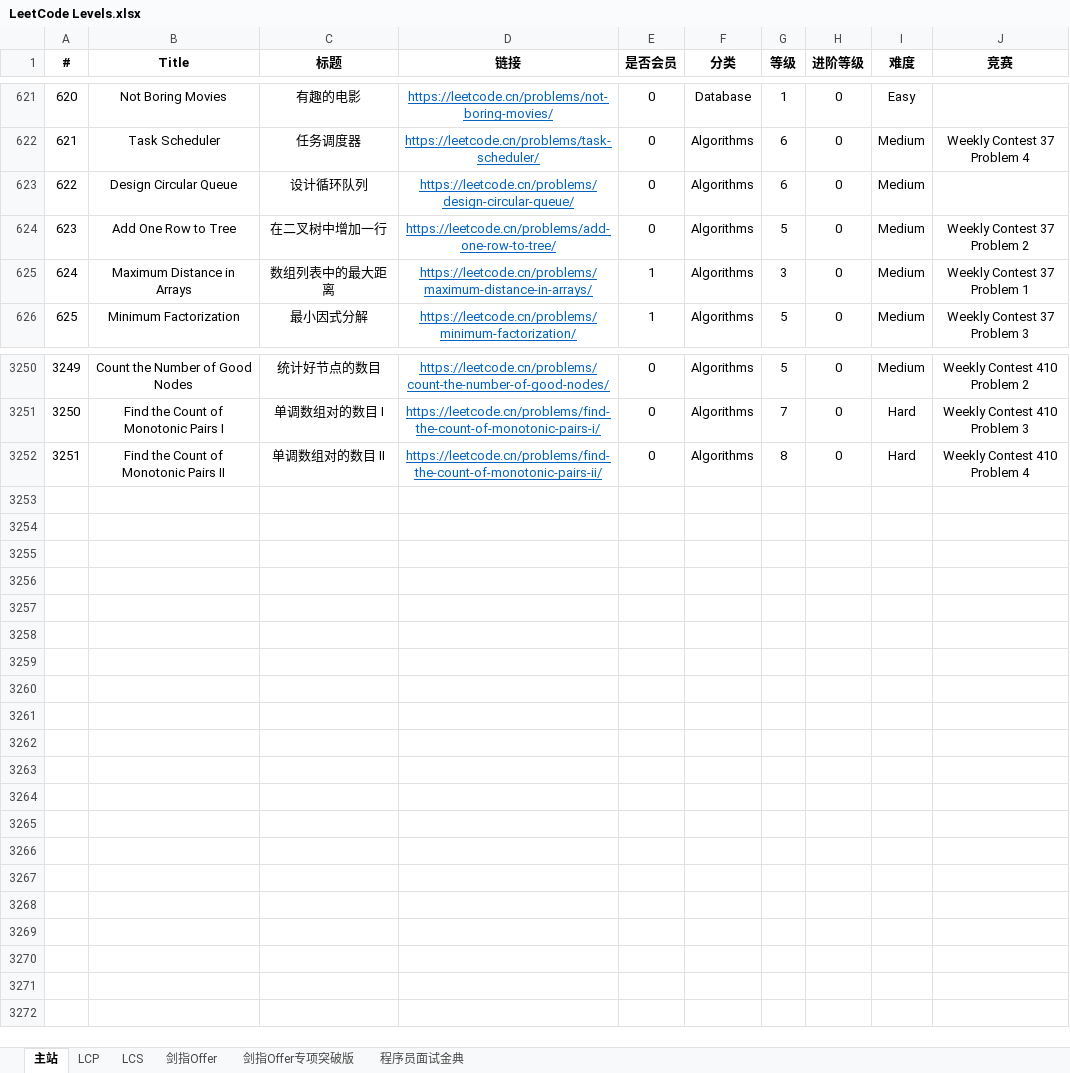
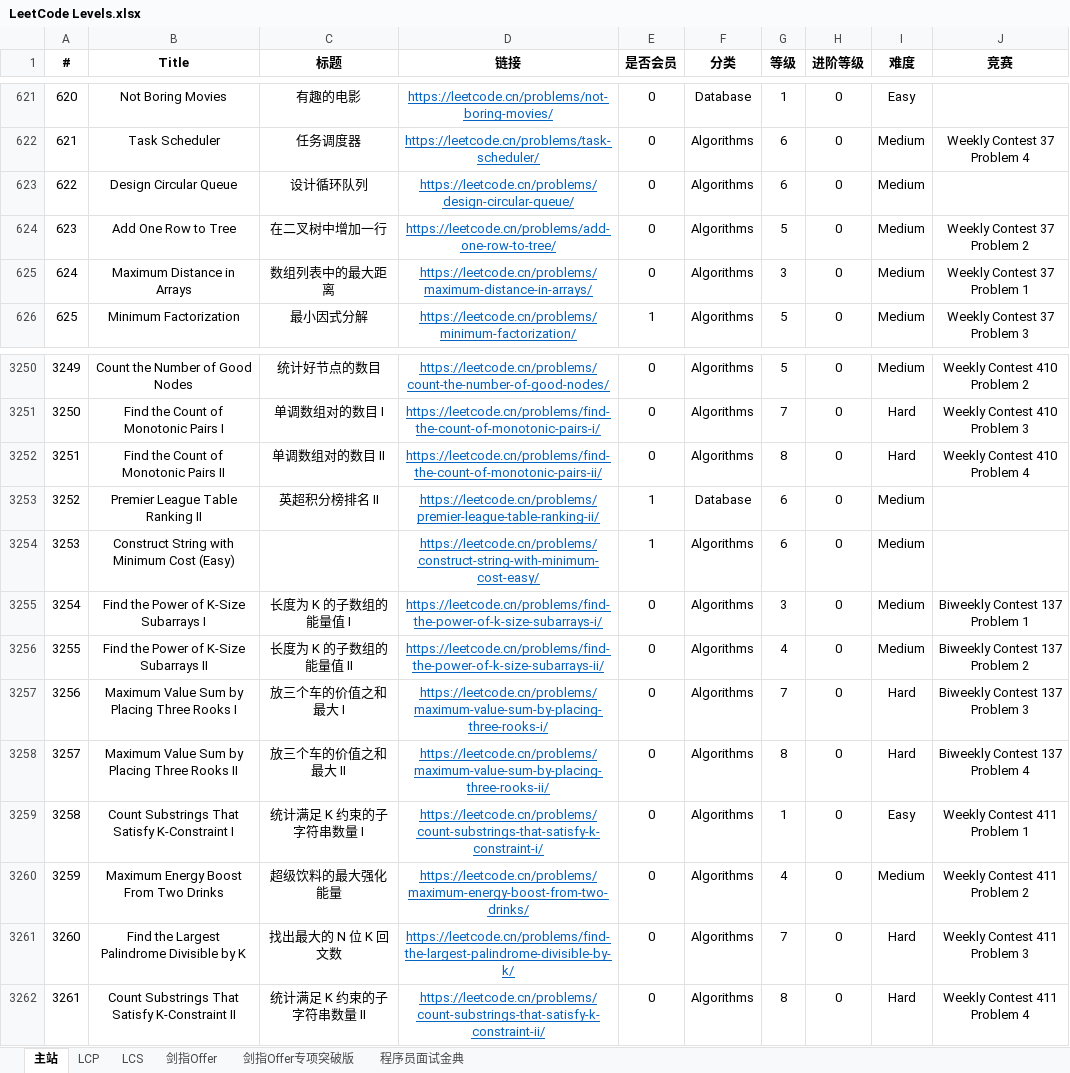
Before and after one commit to stormsunshine/LeetCode-Levels, an Excel workbook: LeetCode Levels.xlsx, sheet 主站, drawn as a sheet; only a part is shown, gaps mark what is left out; values as stored, in another font and other column widths than the file's, no borders; conditional formats not drawn; the diff names each change by its address in the sheet, - before the commit and + after, or states it on an @@ line.

Commit message:
Update levels

```diff
--- a/LeetCode Levels.xlsx (sheet 主站)
+++ b/LeetCode Levels.xlsx (sheet 主站)
-E625 (是否会员): 1
+E625 (是否会员): 0
+row 3253: 3252 | Premier League Table Ranking II | 英超积分榜排名 II | https://leetcode.cn/problems/premier-league-table-ranking-ii/ | 1 | Database | 6 | 0 | Medium
+row 3254: 3253 | Construct String with Minimum Cost (Easy) |  | https://leetcode.cn/problems/construct-string-with-minimum-cost-easy/ | 1 | Algorithms | 6 | 0 | Medium
+row 3255: 3254 | Find the Power of K-Size Subarrays I | 长度为 K 的子数组的能量值 I | https://leetcode.cn/problems/find-the-power-of-k-size-subarrays-i/ | 0 | Algorithms | 3 | 0 | Medium | Biweekly Contest 137 Problem 1
+row 3256: 3255 | Find the Power of K-Size Subarrays II | 长度为 K 的子数组的能量值 II | https://leetcode.cn/problems/find-the-power-of-k-size-subarrays-ii/ | 0 | Algorithms | 4 | 0 | Medium | Biweekly Contest 137 Problem 2
+row 3257: 3256 | Maximum Value Sum by Placing Three Rooks I | 放三个车的价值之和最大 I | https://leetcode.cn/problems/maximum-value-sum-by-placing-three-rooks-i/ | 0 | Algorithms | 7 | 0 | Hard | Biweekly Contest 137 Problem 3
+row 3258: 3257 | Maximum Value Sum by Placing Three Rooks II | 放三个车的价值之和最大 II | https://leetcode.cn/problems/maximum-value-sum-by-placing-three-rooks-ii/ | 0 | Algorithms | 8 | 0 | Hard | Biweekly Contest 137 Problem 4
+row 3259: 3258 | Count Substrings That Satisfy K-Constraint I | 统计满足 K 约束的子字符串数量 I | https://leetcode.cn/problems/count-substrings-that-satisfy-k-constraint-i/ | 0 | Algorithms | 1 | 0 | Easy | Weekly Contest 411 Problem 1
+row 3260: 3259 | Maximum Energy Boost From Two Drinks | 超级饮料的最大强化能量 | https://leetcode.cn/problems/maximum-energy-boost-from-two-drinks/ | 0 | Algorithms | 4 | 0 | Medium | Weekly Contest 411 Problem 2
+row 3261: 3260 | Find the Largest Palindrome Divisible by K | 找出最大的 N 位 K 回文数 | https://leetcode.cn/problems/find-the-largest-palindrome-divisible-by-k/ | 0 | Algorithms | 7 | 0 | Hard | Weekly Contest 411 Problem 3
+row 3262: 3261 | Count Substrings That Satisfy K-Constraint II | 统计满足 K 约束的子字符串数量 II | https://leetcode.cn/problems/count-substrings-that-satisfy-k-constraint-ii/ | 0 | Algorithms | 8 | 0 | Hard | Weekly Contest 411 Problem 4
```
